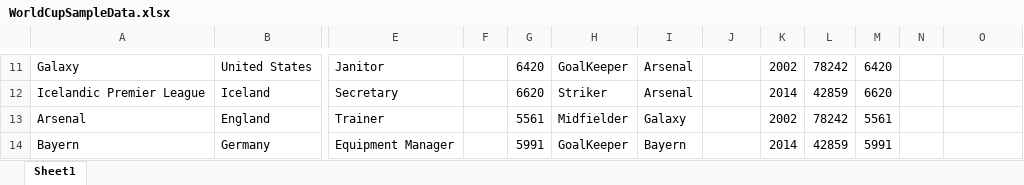
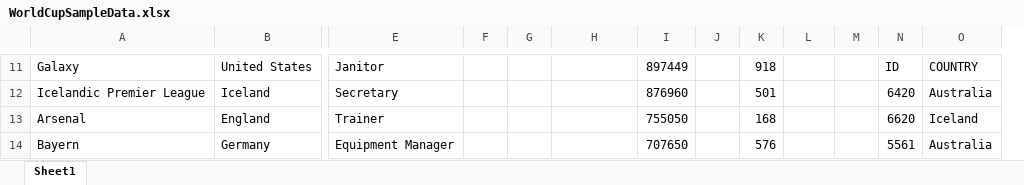
Before and after one commit to jesseClegg/WorldCupDataBaseSQL, an Excel workbook: WorldCupSampleData.xlsx, sheet Sheet1, drawn as a sheet; only a part is shown, gaps mark what is left out; values as stored, in another font and other column widths than the file's, no cell formats; removed rows and columns are numbered as before the commit, all else as after; the diff covers the shown part only; the diff names each change by its address in the sheet, - before the commit and + after, or states it on an @@ line.

Commit message:
moved table locations around, no data edits

```diff
--- a/WorldCupSampleData.xlsx (sheet Sheet1)
+++ b/WorldCupSampleData.xlsx (sheet Sheet1)
-column I, rows 11-14: Arsenal | Arsenal | Galaxy | Bayern
+column J, empty
-G11: 6420
+G11: (empty)
-H11: GoalKeeper
+H11: (empty)
-I11: (empty)
+I11: 897449
-K11: 2002
+K11: 918
-L11: 78242
+L11: (empty)
-M11: 6420
+M11: (empty)
-N11: (empty)
+N11: ID
-O11: (empty)
+O11: COUNTRY
-G12: 6620
+G12: (empty)
-H12: Striker
+H12: (empty)
-I12: (empty)
+I12: 876960
-K12: 2014
+K12: 501
-L12: 42859
+L12: (empty)
-M12: 6620
+M12: (empty)
-N12: (empty)
+N12: 6420
-O12: (empty)
+O12: Australia
-G13: 5561
+G13: (empty)
-H13: Midfielder
+H13: (empty)
-I13: (empty)
+I13: 755050
-K13: 2002
+K13: 168
-L13: 78242
+L13: (empty)
-M13: 5561
+M13: (empty)
-N13: (empty)
+N13: 6620
-O13: (empty)
+O13: Iceland
-G14: 5991
+G14: (empty)
-H14: GoalKeeper
+H14: (empty)
-I14: (empty)
+I14: 707650
-K14: 2014
+K14: 576
-L14: 42859
+L14: (empty)
-M14: 5991
+M14: (empty)
-N14: (empty)
+N14: 5561
-O14: (empty)
+O14: Australia
```
Also changed, not shown: 34 added rows, 34 removed rows and 59 edited cells elsewhere in this sheet, cell formats.
